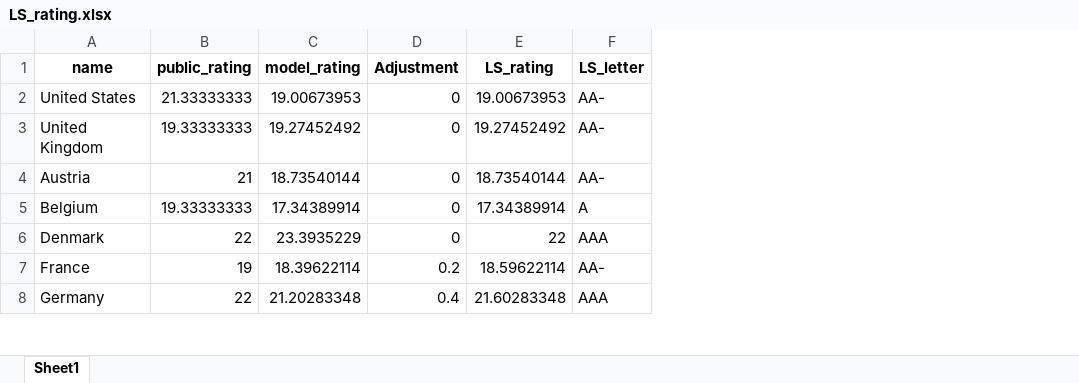
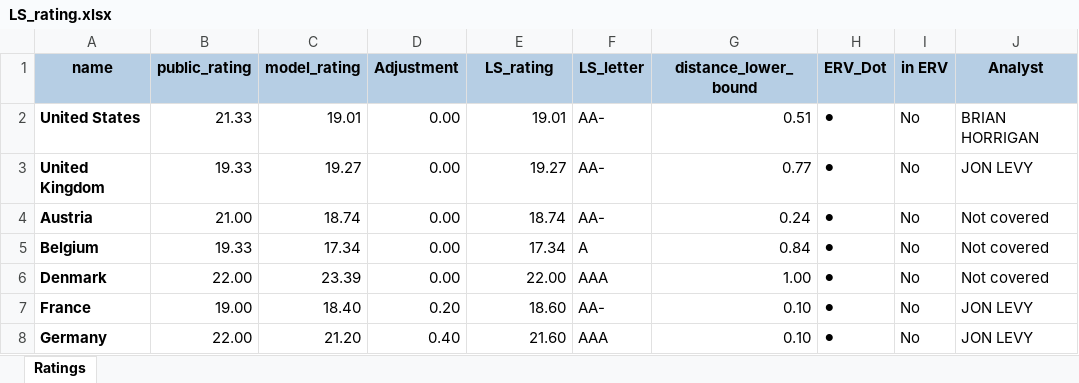
Before and after one commit to kaimin86/credit-rating-deploy, an Excel workbook: LS_rating.xlsx, sheet Ratings, drawn as a sheet; only a part is shown; values as stored, in another font and other column widths than the file's, no borders; the diff covers the shown part only; the diff names each change by its address in the sheet, - before the commit and + after, or states it on an @@ line.

Commit message:
solved for the LS_rating dot problems!

```diff
--- a/LS_rating.xlsx (sheet Ratings)
+++ b/LS_rating.xlsx (sheet Ratings)
-sheet tab: Sheet1
+sheet tab: Ratings
+column G (distance_lower_bound), rows 2-8: 0.51 | 0.77 | 0.24 | 0.84 | 1.00 | 0.10 | 0.10
+column H (ERV_Dot), rows 2-8: all ⚫
+column I (in ERV), rows 2-8: all No
+column J (Analyst), rows 2-8: BRIAN HORRIGAN | JON LEVY | Not covered | Not covered | Not covered | JON LEVY | JON LEVY
-A1:F1 fill: none
+A1:F1 fill: #B6CEE4
-A2:A8 bold: off
+A2:A8 bold: on
-B2 (public_rating): 21.33333333
+B2 (public_rating): 21.33
-C2 (model_rating): 19.00673953
+C2 (model_rating): 19.01
-D2:D6 (Adjustment): 0
+D2:D6 (Adjustment): 0.00
-E2 (LS_rating): 19.00673953
+E2 (LS_rating): 19.01
-B3 (public_rating): 19.33333333
+B3 (public_rating): 19.33
-C3 (model_rating): 19.27452492
+C3 (model_rating): 19.27
-E3 (LS_rating): 19.27452492
+E3 (LS_rating): 19.27
-B4 (public_rating): 21
+B4 (public_rating): 21.00
-C4 (model_rating): 18.73540144
+C4 (model_rating): 18.74
-E4 (LS_rating): 18.73540144
+E4 (LS_rating): 18.74
-B5 (public_rating): 19.33333333
+B5 (public_rating): 19.33
-C5 (model_rating): 17.34389914
+C5 (model_rating): 17.34
-E5 (LS_rating): 17.34389914
+E5 (LS_rating): 17.34
-B6 (public_rating): 22
+B6 (public_rating): 22.00
-C6 (model_rating): 23.3935229
+C6 (model_rating): 23.39
-E6 (LS_rating): 22
+E6 (LS_rating): 22.00
-B7 (public_rating): 19
+B7 (public_rating): 19.00
-C7 (model_rating): 18.39622114
+C7 (model_rating): 18.40
-D7 (Adjustment): 0.2
+D7 (Adjustment): 0.20
-E7 (LS_rating): 18.59622114
+E7 (LS_rating): 18.60
-B8 (public_rating): 22
+B8 (public_rating): 22.00
-C8 (model_rating): 21.20283348
+C8 (model_rating): 21.20
-D8 (Adjustment): 0.4
+D8 (Adjustment): 0.40
-E8 (LS_rating): 21.60283348
+E8 (LS_rating): 21.60
```
Also changed, not shown: 505 edited cells and cell formats elsewhere in this sheet, index_bbg_rating_live.xlsx, 6 other files.
